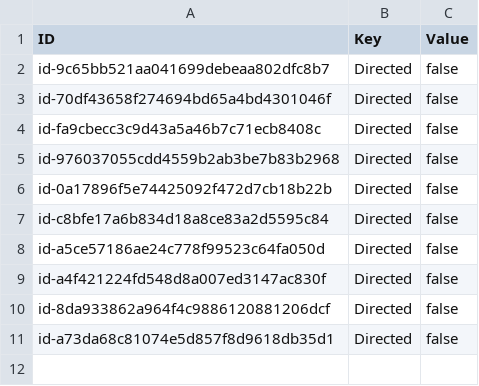
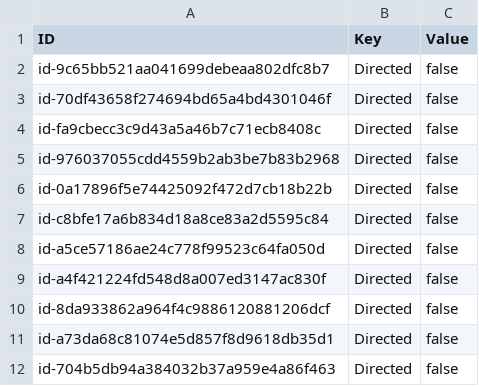
Before and after one commit to Melle-Ploeg/OES-in-ArchiMate, a CSV file: src/examples/properties.csv, drawn as a sheet; the diff names each change by its address in the sheet, - before the commit and + after, or states it on an @@ line.

```diff
--- a/src/examples/properties.csv
+++ b/src/examples/properties.csv
+row 12: id-704b5db94a384032b37a959e4a86f463 | Directed | false
```
Also changed, not shown: src/examples/relations.csv, 12 other files.
